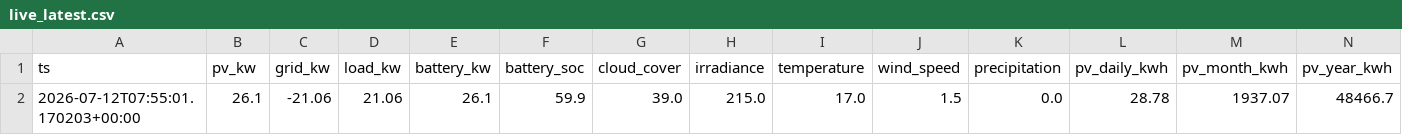
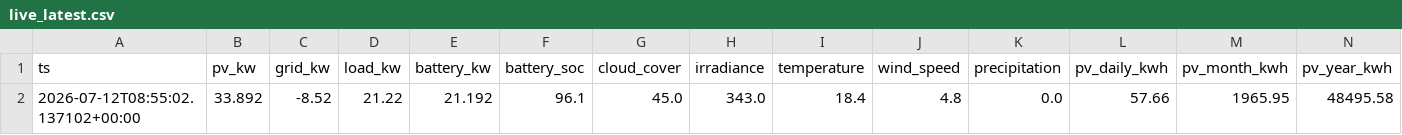
Before and after one commit to ruanvanheerden97/voltano-millenial-billing, a CSV file: live_latest.csv, drawn as a sheet; only a part is shown; removed rows and columns are numbered as before the commit, all else as after; rows hold the shown columns only; the diff names each change by its address in the sheet, - before the commit and + after, or states it on an @@ line.

```diff
--- a/live_latest.csv
+++ b/live_latest.csv
-row 2: 2026-07-12T07:55:01.170203+00:00 | 26.1 | -21.06 | 21.06 | 26.1 | 59.9 | 39.0 | 215.0 | 17.0 | 1.5 | 0.0 | 28.78 | 1937.07 | 48466.7
+row 2: 2026-07-12T08:55:02.137102+00:00 | 33.892 | -8.52 | 21.22 | 21.192 | 96.1 | 45.0 | 343.0 | 18.4 | 4.8 | 0.0 | 57.66 | 1965.95 | 48495.58
```
Also changed, not shown: live_history.csv.
